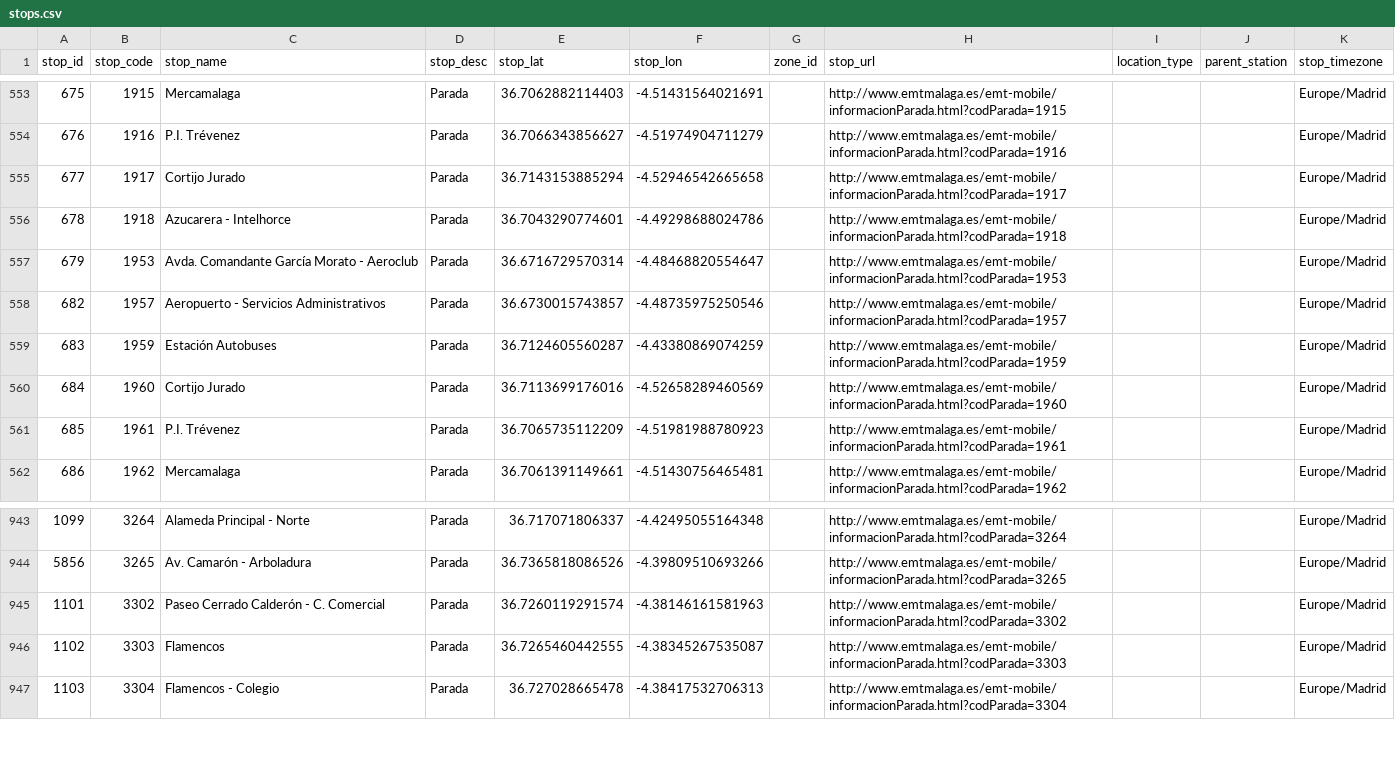
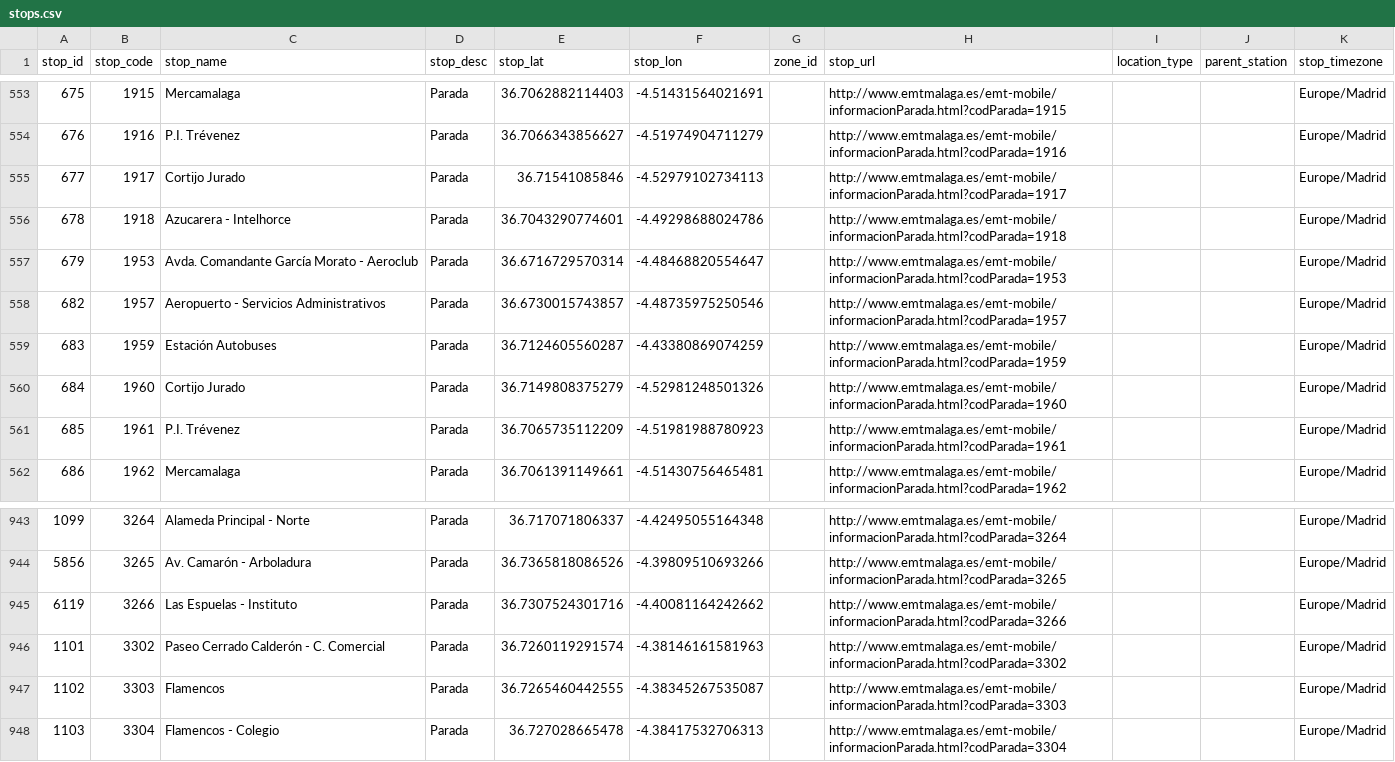
Before and after one commit to JODOSA/emt-malaga-bus, a CSV file: backend/data/gtfs/stops.csv, drawn as a sheet; only a part is shown, gaps mark what is left out.

```diff
--- a/backend/data/gtfs/stops.csv
+++ b/backend/data/gtfs/stops.csv
@@ -554,3 +554,3 @@ stop_id,stop_code,stop_name,stop_desc,stop_lat,stop_lon,zone_id,stop_url,locatio
 676,1916,P.I. Trévenez,Parada,36.7066343856627,-4.51974904711279,,http://www.emtmalaga.es/emt-mobile/informacionParada.html?codParada=1916,,,Europe/Madrid
-677,1917,Cortijo Jurado,Parada,36.7143153885294,-4.52946542665658,,http://www.emtmalaga.es/emt-mobile/informacionParada.html?codParada=1917,,,Europe/Madrid
+677,1917,Cortijo Jurado,Parada,36.71541085846,-4.52979102734113,,http://www.emtmalaga.es/emt-mobile/informacionParada.html?codParada=1917,,,Europe/Madrid
 678,1918,Azucarera - Intelhorce,Parada,36.7043290774601,-4.49298688024786,,http://www.emtmalaga.es/emt-mobile/informacionParada.html?codParada=1918,,,Europe/Madrid
@@ -559,3 +559,3 @@ stop_id,stop_code,stop_name,stop_desc,stop_lat,stop_lon,zone_id,stop_url,locatio
 683,1959,Estación Autobuses,Parada,36.7124605560287,-4.43380869074259,,http://www.emtmalaga.es/emt-mobile/informacionParada.html?codParada=1959,,,Europe/Madrid
-684,1960,Cortijo Jurado,Parada,36.7113699176016,-4.52658289460569,,http://www.emtmalaga.es/emt-mobile/informacionParada.html?codParada=1960,,,Europe/Madrid
+684,1960,Cortijo Jurado,Parada,36.7149808375279,-4.52981248501326,,http://www.emtmalaga.es/emt-mobile/informacionParada.html?codParada=1960,,,Europe/Madrid
 685,1961,P.I. Trévenez,Parada,36.7065735112209,-4.51981988780923,,http://www.emtmalaga.es/emt-mobile/informacionParada.html?codParada=1961,,,Europe/Madrid
@@ -944,2 +944,3 @@ stop_id,stop_code,stop_name,stop_desc,stop_lat,stop_lon,zone_id,stop_url,locatio
 5856,3265,Av. Camarón - Arboladura,Parada,36.7365818086526,-4.39809510693266,,http://www.emtmalaga.es/emt-mobile/informacionParada.html?codParada=3265,,,Europe/Madrid
+6119,3266,Las Espuelas - Instituto,Parada,36.7307524301716,-4.40081164242662,,http://www.emtmalaga.es/emt-mobile/informacionParada.html?codParada=3266,,,Europe/Madrid
 1101,3302,Paseo Cerrado Calderón - C. Comercial,Parada,36.7260119291574,-4.38146161581963,,http://www.emtmalaga.es/emt-mobile/informacionParada.html?codParada=3302,,,Europe/Madrid
```
Also changed, not shown: backend/data/gtfs/calendar_dates.csv, backend/data/gtfs/routes.csv, 2 other files.
